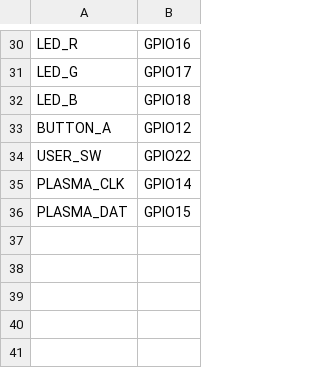
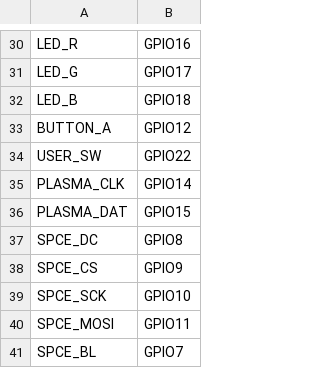
Before and after one commit to pimoroni/plasma, a CSV file: boards/plasma_2350_w/pins.csv, drawn as a sheet; only a part is shown, gaps mark what is left out.

Commit message:
Plasma 2350 W: Name the SP/CE connector's lines for the screen driver.

```diff
--- a/boards/plasma_2350_w/pins.csv
+++ b/boards/plasma_2350_w/pins.csv
@@ -36 +36,6 @@ PLASMA_CLK,GPIO14
 PLASMA_DAT,GPIO15
+SPCE_DC,GPIO8
+SPCE_CS,GPIO9
+SPCE_SCK,GPIO10
+SPCE_MOSI,GPIO11
+SPCE_BL,GPIO7
```
